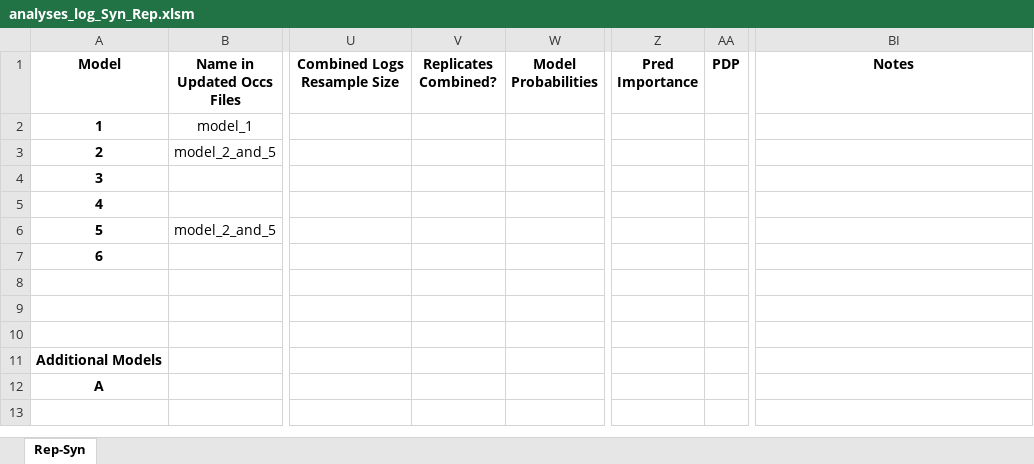
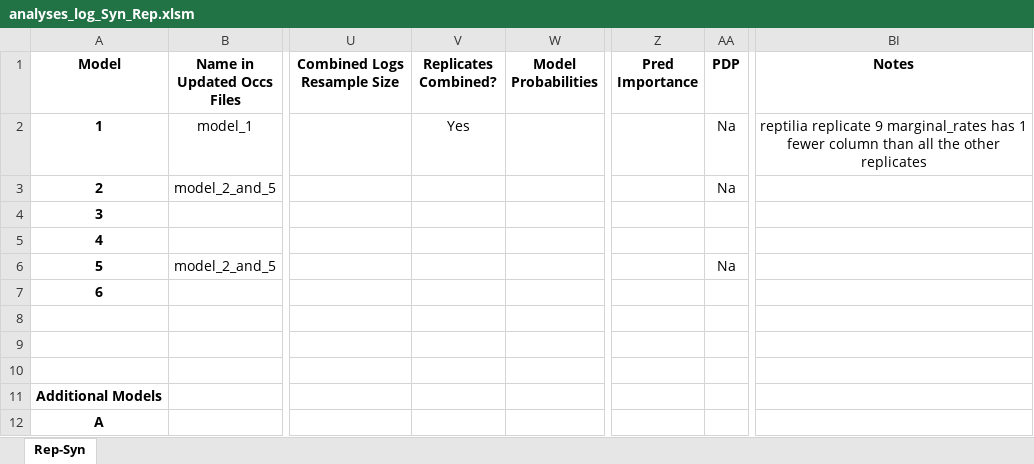
Before and after one commit to shelleylwang/pt_diversity_rates, an Excel workbook: updated_occurrence_analyses/analyses_log_Syn_Rep.xlsm, sheet Rep-Syn, drawn as a sheet; only a part is shown, gaps mark what is left out; values as stored, in another font and other column widths than the file's, no borders; conditional formats not drawn; the diff names each change by its address in the sheet, - before the commit and + after, or states it on an @@ line.

Commit message:
graphing for model_1

```diff
--- a/updated_occurrence_analyses/analyses_log_Syn_Rep.xlsm (sheet Rep-Syn)
+++ b/updated_occurrence_analyses/analyses_log_Syn_Rep.xlsm (sheet Rep-Syn)
-V2 (Replicates Combined?): (empty)
+V2 (Replicates Combined?): Yes
-AA2:AA3 (PDP): (empty)
+AA2:AA3 (PDP): Na
-BI2 (Notes): (empty)
+BI2 (Notes): reptilia replicate 9 marginal_rates has 1 fewer column than all the other replicates
-AA6 (PDP): (empty)
+AA6 (PDP): Na
```
Also changed, not shown: 5 other files.
